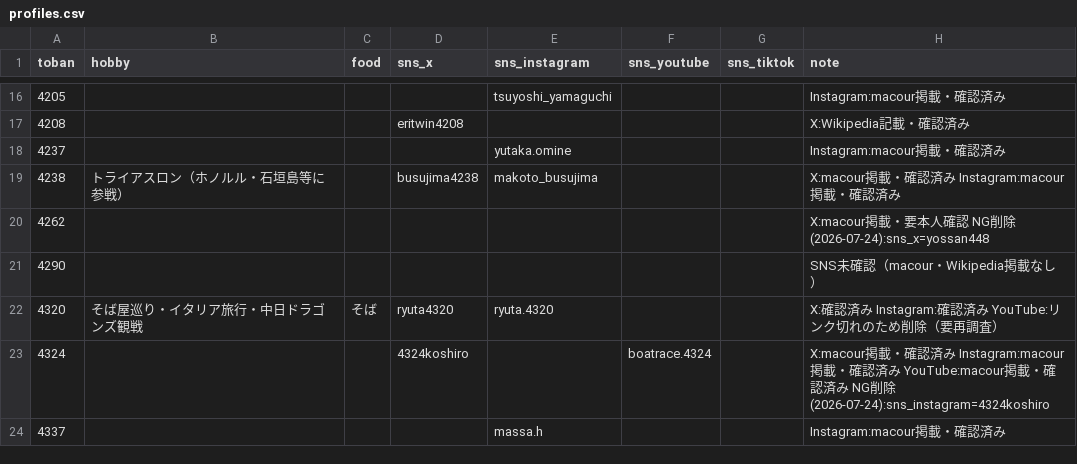
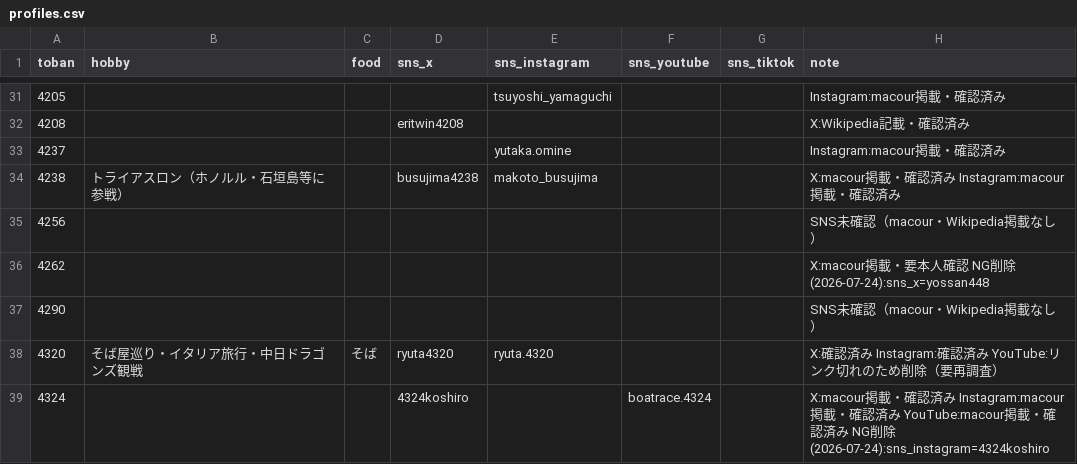
Before and after one commit to bonito323-a11y/funetan, a CSV file: data/profiles.csv, drawn as a sheet; only a part is shown, gaps mark what is left out; the shorter side is filled out with more unchanged rows; the diff covers the shown part only; the diff names each change by its address in the sheet, - before the commit and + after, or states it on an @@ line.

```diff
--- a/data/profiles.csv
+++ b/data/profiles.csv
+row 35: 4256 |  |  |  |  |  |  | SNS未確認（macour・Wikipedia掲載なし）
```
Also changed, not shown: 15 added rows and 3 edited cells elsewhere in this file, 13 other files.
